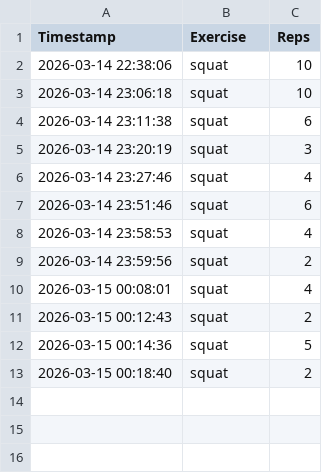
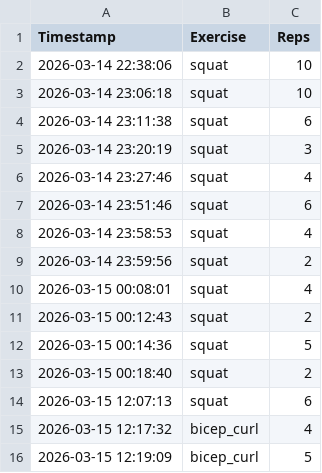
Before and after one commit to AMALl-k/AI-POSE-CORRECTION, a CSV file: workout_log.csv, drawn as a sheet.

```diff
--- a/workout_log.csv
+++ b/workout_log.csv
@@ -13 +13,4 @@ Timestamp,Exercise,Reps
 2026-03-15 00:18:40,squat,2
+2026-03-15 12:07:13,squat,6
+2026-03-15 12:17:32,bicep_curl,4
+2026-03-15 12:19:09,bicep_curl,5
```
Also changed, not shown: 1 other file.
